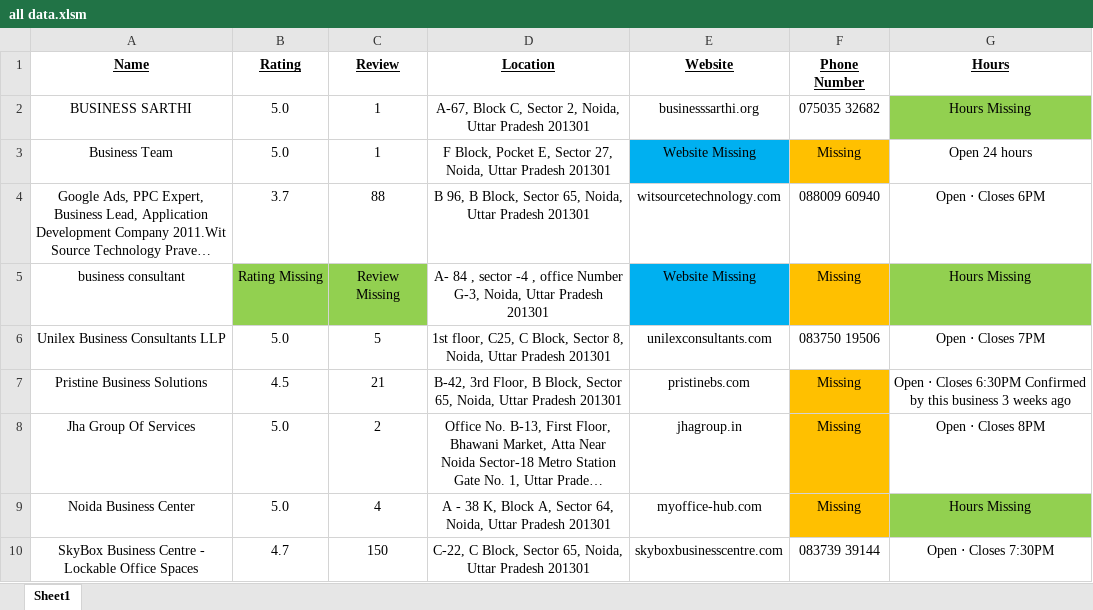
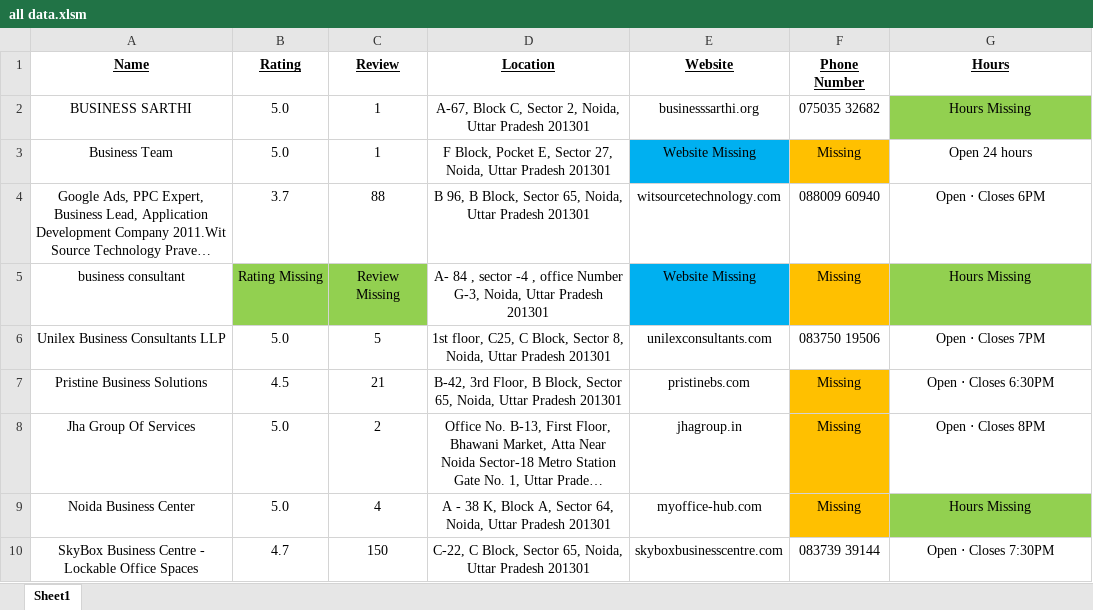
Before and after one commit to utkarsh1535/Demo_testing, an Excel workbook: all data.xlsm, sheet Sheet1, drawn as a sheet; long unchanged cells end in …; values as stored, in another font and other column widths than the file's, no borders; charts and pictures not drawn; the diff names each change by its address in the sheet, - before the commit and + after, or states it on an @@ line.

```diff
--- a/all data.xlsm (sheet Sheet1)
+++ b/all data.xlsm (sheet Sheet1)
-G7 (Hours): Open ⋅ Closes 6:30PM Confirmed by this business 3 weeks ago
+G7 (Hours): Open ⋅ Closes 6:30PM
```
Also changed, not shown: charts or pictures, googlemaplink.xlsx, 17 other files.
